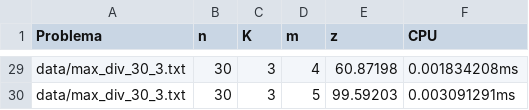
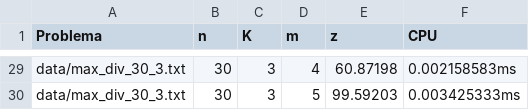
Before and after one commit to sernics/MaximumDiversityProblem, a CSV file: results/orden_greedy_bb.csv, drawn as a sheet; only a part is shown, gaps mark what is left out; the diff covers the shown part only; the diff names each change by its address in the sheet, - before the commit and + after, or states it on an @@ line.

```diff
--- a/results/orden_greedy_bb.csv
+++ b/results/orden_greedy_bb.csv
-F29 (CPU): 0.001834208ms
+F29 (CPU): 0.002158583ms
-F30 (CPU): 0.003091291ms
+F30 (CPU): 0.003425333ms
```
Also changed, not shown: 22 edited cells elsewhere in this file, 2 other files.
